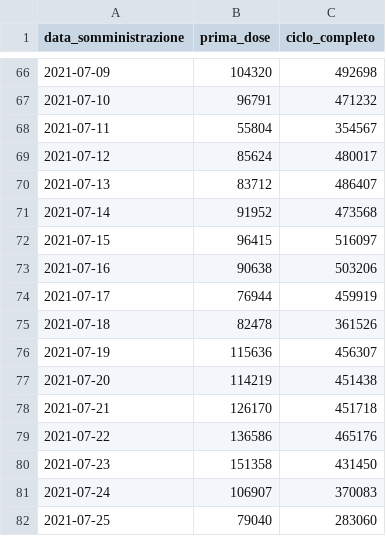
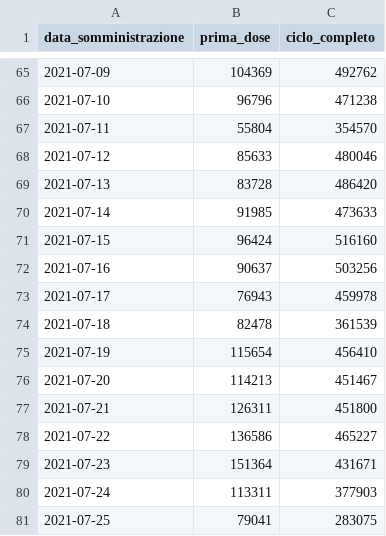
Before and after one commit to ivoruaro/dati, a CSV file: csv/somministrazione_vaccini_90_giorni.csv, drawn as a sheet; only a part is shown, gaps mark what is left out; the diff covers the shown part only.

```diff
--- a/csv/somministrazione_vaccini_90_giorni.csv
+++ b/csv/somministrazione_vaccini_90_giorni.csv
@@ -66,17 +65,17 @@ data_somministrazione,prima_dose,ciclo_completo
-2021-07-09,104320,492698
-2021-07-10,96791,471232
-2021-07-11,55804,354567
-2021-07-12,85624,480017
-2021-07-13,83712,486407
-2021-07-14,91952,473568
-2021-07-15,96415,516097
-2021-07-16,90638,503206
-2021-07-17,76944,459919
-2021-07-18,82478,361526
-2021-07-19,115636,456307
-2021-07-20,114219,451438
-2021-07-21,126170,451718
-2021-07-22,136586,465176
-2021-07-23,151358,431450
-2021-07-24,106907,370083
-2021-07-25,79040,283060
+2021-07-09,104369,492762
+2021-07-10,96796,471238
+2021-07-11,55804,354570
+2021-07-12,85633,480046
+2021-07-13,83728,486420
+2021-07-14,91985,473633
+2021-07-15,96424,516160
+2021-07-16,90637,503256
+2021-07-17,76943,459978
+2021-07-18,82478,361539
+2021-07-19,115654,456410
+2021-07-20,114213,451467
+2021-07-21,126311,451800
+2021-07-22,136586,465227
+2021-07-23,151364,431671
+2021-07-24,113311,377903
+2021-07-25,79041,283075
```
Also changed, not shown: 1 added row, 1 removed row and 143 edited cells elsewhere in this file.
